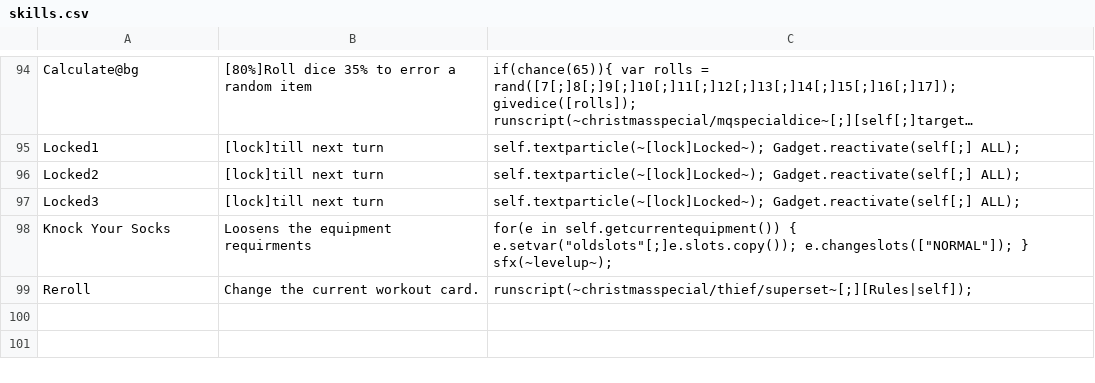
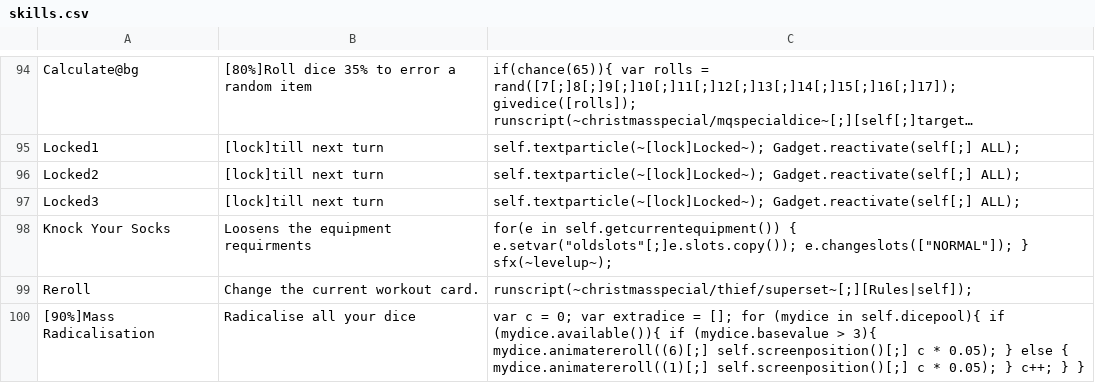
Before and after one commit to godisgoodmatt/christmasspecial, a CSV file: _append/data/text/skills.csv, drawn as a sheet; only a part is shown, gaps mark what is left out; long unchanged cells end in ….

Commit message:
Added mass radicalisation, since one of the unfreindlymod items has it as its gadget

```diff
--- a/_append/data/text/skills.csv
+++ b/_append/data/text/skills.csv
@@ -99 +99,2 @@ Knock Your Socks,Loosens the equipment requirments,for(e in self.getcurrentequip
 Reroll,Change the current workout card.,runscript(~christmasspecial/thief/superset~[;][Rules|self]);
+[90%]Mass Radicalisation,Radicalise all your dice,var c = 0; var extradice = []; for (mydice in self.dicepool){ if (mydice.available()){ if (mydice.basevalue > 3){ mydice.animatereroll((6)[;] self.screenposition()[;] c * 0.05); } else { mydice.animatereroll((1)[;] self.screenposition()[;] c * 0.05); } c++; } }
```
